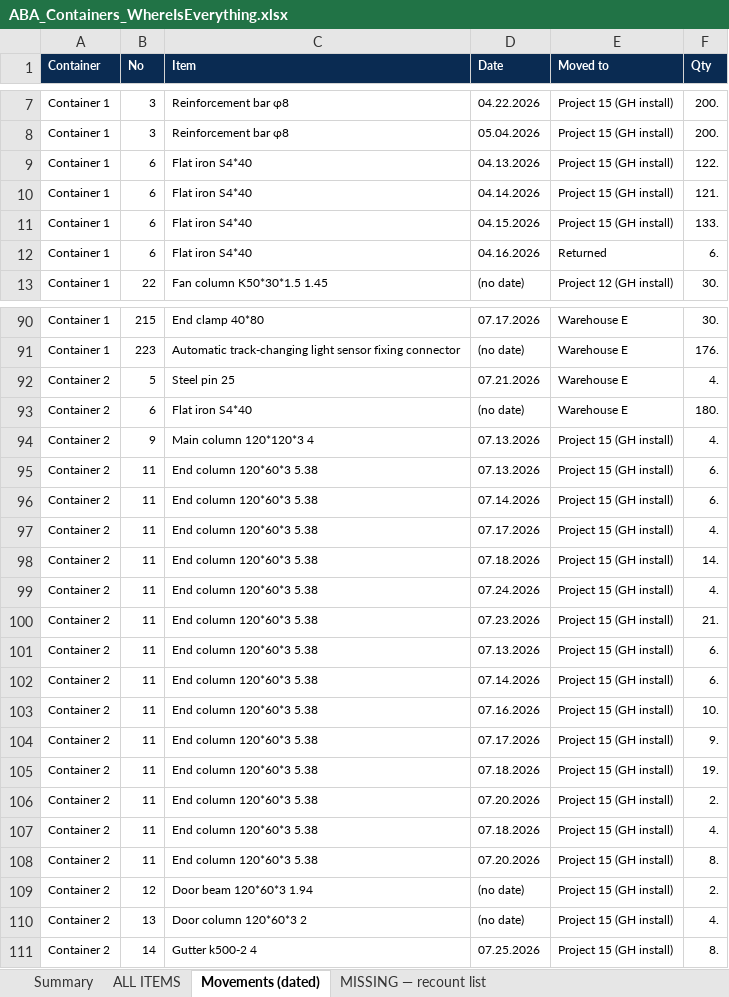
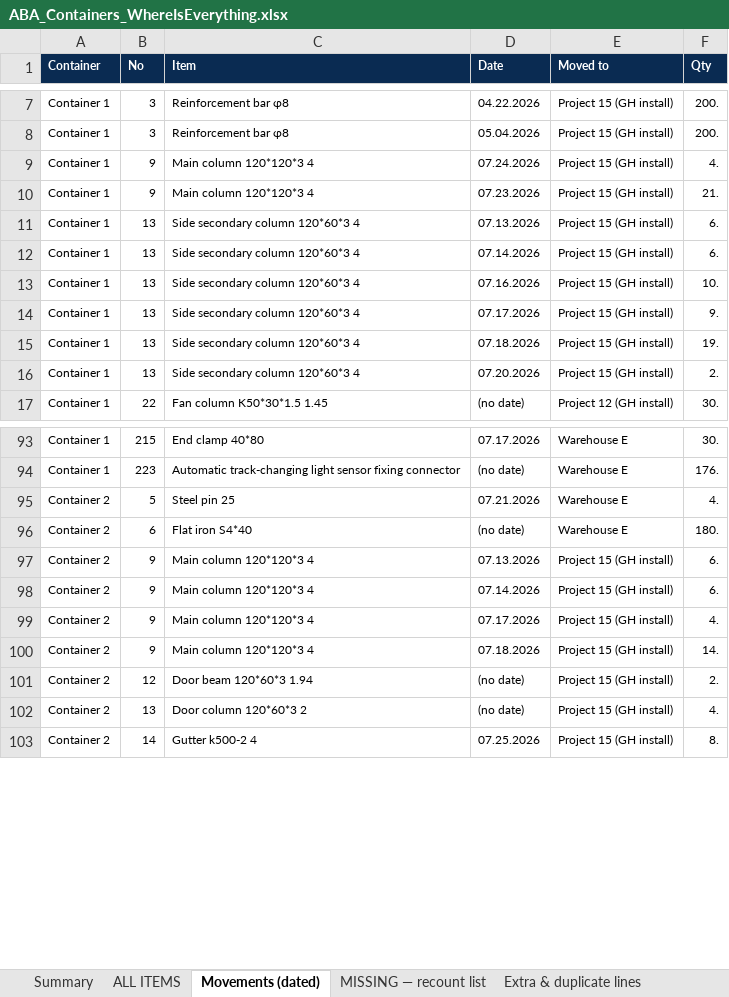
Before and after one commit to eyalbenari99-star/hydropro, an Excel workbook: docs/ABA_Containers_WhereIsEverything.xlsx, sheet Movements (dated), drawn as a sheet; only a part is shown, gaps mark what is left out; values as stored, in another font and other column widths than the file's, no borders; removed rows and columns are numbered as before the commit, all else as after; the diff covers the shown part only; the diff names each change by its address in the sheet, - before the commit and + after, or states it on an @@ line.

```diff
--- a/docs/ABA_Containers_WhereIsEverything.xlsx (sheet Movements (dated))
+++ b/docs/ABA_Containers_WhereIsEverything.xlsx (sheet Movements (dated))
+sheet tab: Extra & duplicate lines
-B9:B10 (No): 6
+B9:B10 (No): 9
-C9:C10 (Item): Flat iron S4*40
+C9:C10 (Item): Main column 120*120*3 4
-D9 (Date): 04.13.2026
+D9 (Date): 07.24.2026
-F9 (Qty): 122.
+F9 (Qty): 4.
-D10 (Date): 04.14.2026
+D10 (Date): 07.23.2026
-F10 (Qty): 121.
+F10 (Qty): 21.
-B11:B12 (No): 6
+B11:B12 (No): 13
-C11:C12 (Item): Flat iron S4*40
+C11:C12 (Item): Side secondary column 120*60*3 4
-D11 (Date): 04.15.2026
+D11 (Date): 07.13.2026
-F11 (Qty): 133.
+F11 (Qty): 6.
-D12 (Date): 04.16.2026
+D12 (Date): 07.14.2026
-E12 (Moved to): Returned
+E12 (Moved to): Project 15 (GH install)
+row 13: Container 1 | 13 | Side secondary column 120*60*3 4 | 07.16.2026 | Project 15 (GH install) | 10.
+row 14: Container 1 | 13 | Side secondary column 120*60*3 4 | 07.17.2026 | Project 15 (GH install) | 9.
+row 15: Container 1 | 13 | Side secondary column 120*60*3 4 | 07.18.2026 | Project 15 (GH install) | 19.
+row 16: Container 1 | 13 | Side secondary column 120*60*3 4 | 07.20.2026 | Project 15 (GH install) | 2.
-F97 (Qty): 4.
+F97 (Qty): 6.
-row 95: Container 2 | 11 | End column 120*60*3 5.38 | 07.13.2026 | Project 15 (GH install) | 6.
-B98:B100 (No): 11
+B98:B100 (No): 9
-C98:C100 (Item): End column 120*60*3 5.38
+C98:C100 (Item): Main column 120*120*3 4
-row 99: Container 2 | 11 | End column 120*60*3 5.38 | 07.24.2026 | Project 15 (GH install) | 4.
-row 100: Container 2 | 11 | End column 120*60*3 5.38 | 07.23.2026 | Project 15 (GH install) | 21.
-row 101: Container 2 | 11 | End column 120*60*3 5.38 | 07.13.2026 | Project 15 (GH install) | 6.
-row 102: Container 2 | 11 | End column 120*60*3 5.38 | 07.14.2026 | Project 15 (GH install) | 6.
-row 103: Container 2 | 11 | End column 120*60*3 5.38 | 07.16.2026 | Project 15 (GH install) | 10.
-row 104: Container 2 | 11 | End column 120*60*3 5.38 | 07.17.2026 | Project 15 (GH install) | 9.
-row 105: Container 2 | 11 | End column 120*60*3 5.38 | 07.18.2026 | Project 15 (GH install) | 19.
-row 106: Container 2 | 11 | End column 120*60*3 5.38 | 07.20.2026 | Project 15 (GH install) | 2.
-row 107: Container 2 | 11 | End column 120*60*3 5.38 | 07.18.2026 | Project 15 (GH install) | 4.
-row 108: Container 2 | 11 | End column 120*60*3 5.38 | 07.20.2026 | Project 15 (GH install) | 8.
```
Also changed, not shown: 7 removed rows elsewhere in this sheet, sheet MISSING — recount list, sheet ALL ITEMS, sheet Summary.
